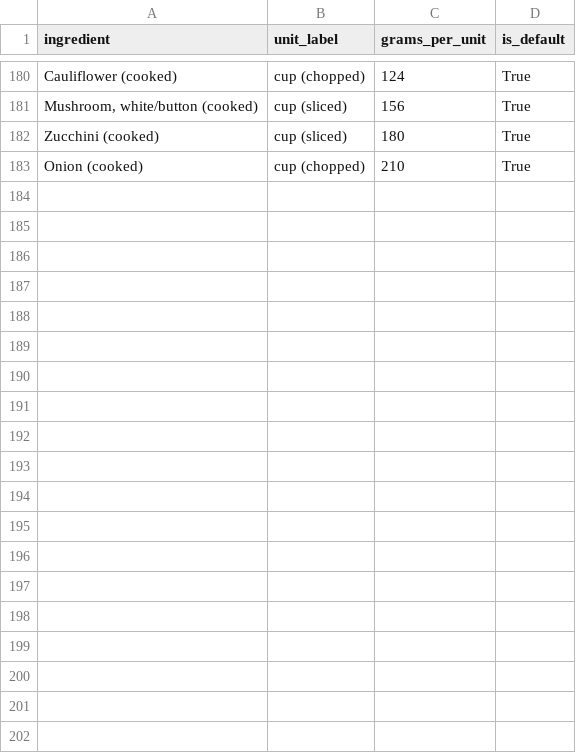
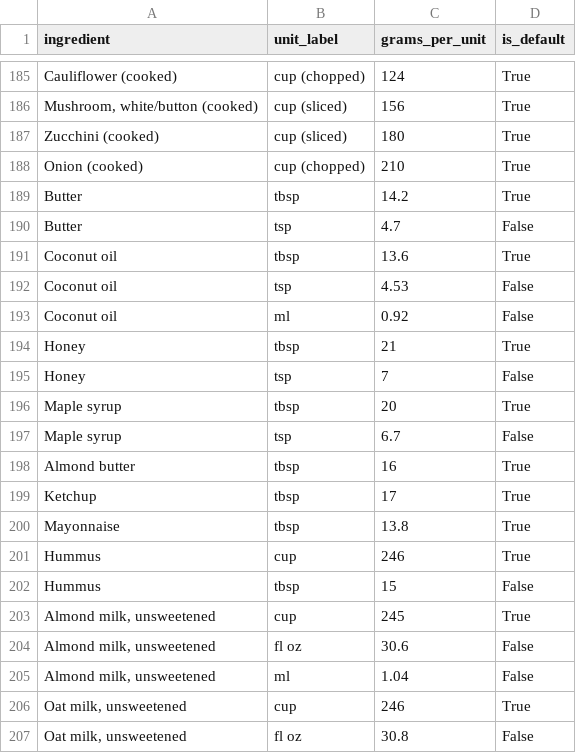
Before and after one commit to soroushazi/Rejim, a CSV file: backend/ingredient_measures.csv, drawn as a sheet; only a part is shown, gaps mark what is left out; the diff covers the shown part only.

```diff
--- a/backend/ingredient_measures.csv
+++ b/backend/ingredient_measures.csv
@@ -183 +188,20 @@ Zucchini (cooked),cup (sliced),180,True
 Onion (cooked),cup (chopped),210,True
+Butter,tbsp,14.2,True
+Butter,tsp,4.7,False
+Coconut oil,tbsp,13.6,True
+Coconut oil,tsp,4.53,False
+Coconut oil,ml,0.92,False
+Honey,tbsp,21,True
+Honey,tsp,7,False
+Maple syrup,tbsp,20,True
+Maple syrup,tsp,6.7,False
+Almond butter,tbsp,16,True
+Ketchup,tbsp,17,True
+Mayonnaise,tbsp,13.8,True
+Hummus,cup,246,True
+Hummus,tbsp,15,False
+"Almond milk, unsweetened",cup,245,True
+"Almond milk, unsweetened",fl oz,30.6,False
+"Almond milk, unsweetened",ml,1.04,False
+"Oat milk, unsweetened",cup,246,True
+"Oat milk, unsweetened",fl oz,30.8,False
```
Also changed, not shown: 23 added rows elsewhere in this file, backend/ingredient_nutrition_reference.csv.
